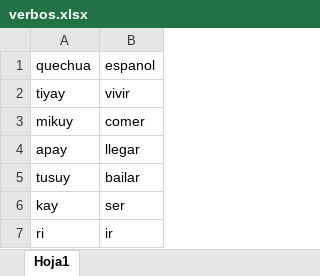
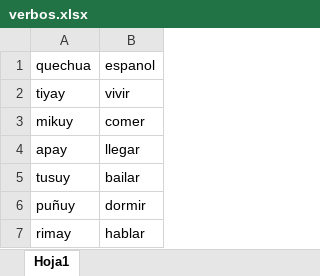
Before and after one commit to ValeriaP10/Conjugador, an Excel workbook: verbos.xlsx, sheet Hoja1, drawn as a sheet; values as stored, in another font and other column widths than the file's, no borders; charts and pictures not drawn; removed rows and columns are numbered as before the commit, all else as after; the diff names each change by its address in the sheet, - before the commit and + after, or states it on an @@ line.

Commit message:
hola

```diff
--- a/verbos.xlsx (sheet Hoja1)
+++ b/verbos.xlsx (sheet Hoja1)
-row 6: kay | ser
-row 7: ri | ir
+row 6: puñuy | dormir
+row 7: rimay | hablar
```
Also changed, not shown: charts or pictures.
